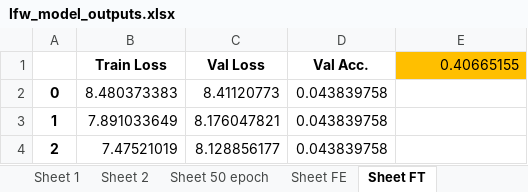
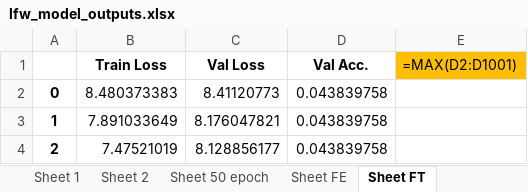
Before and after one commit to subirkumarparida/ElasticFace, an Excel workbook: records/lfw_model_outputs.xlsx, sheet Sheet FT, drawn as a sheet; only a part is shown; values as stored, in another font and other column widths than the file's, no borders; formulas without a stored value are shown as written; the diff names each change by its address in the sheet, - before the commit and + after, or states it on an @@ line.

```diff
--- a/records/lfw_model_outputs.xlsx (sheet Sheet FT)
+++ b/records/lfw_model_outputs.xlsx (sheet Sheet FT)
-E1: 0.40665155
+E1: =MAX(D2:D1001)
```
Also changed, not shown: sheet Sheet FE, other sheet tabs, 1 other file.
